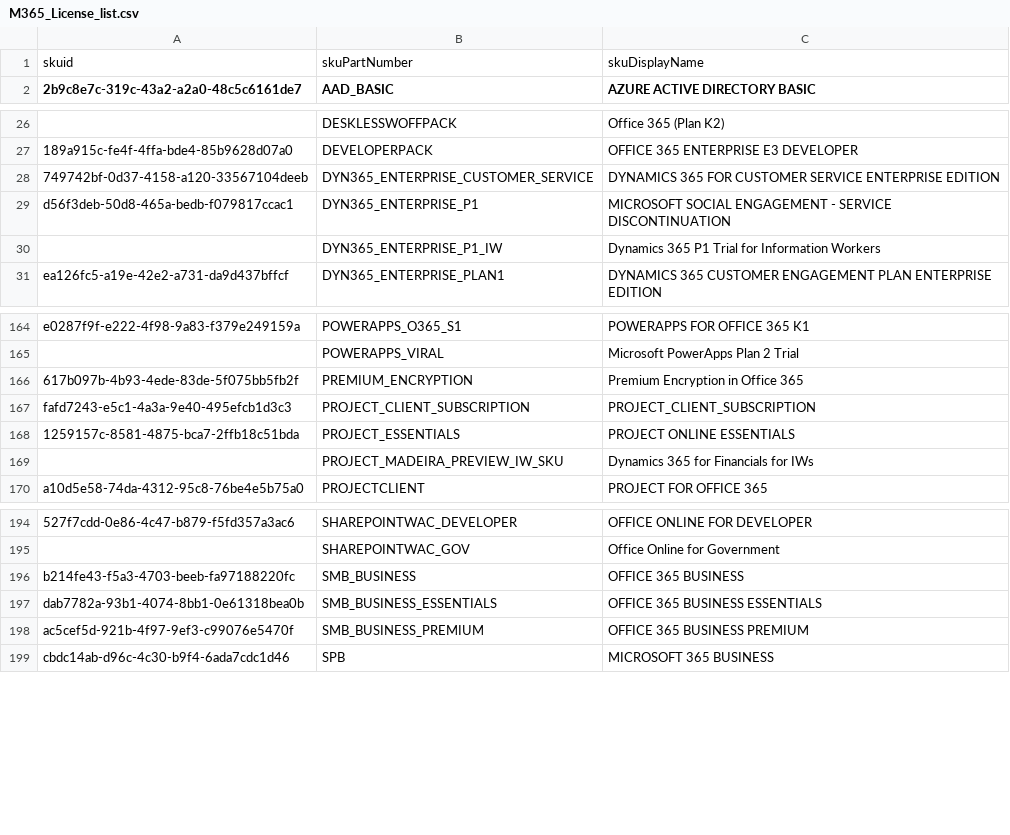
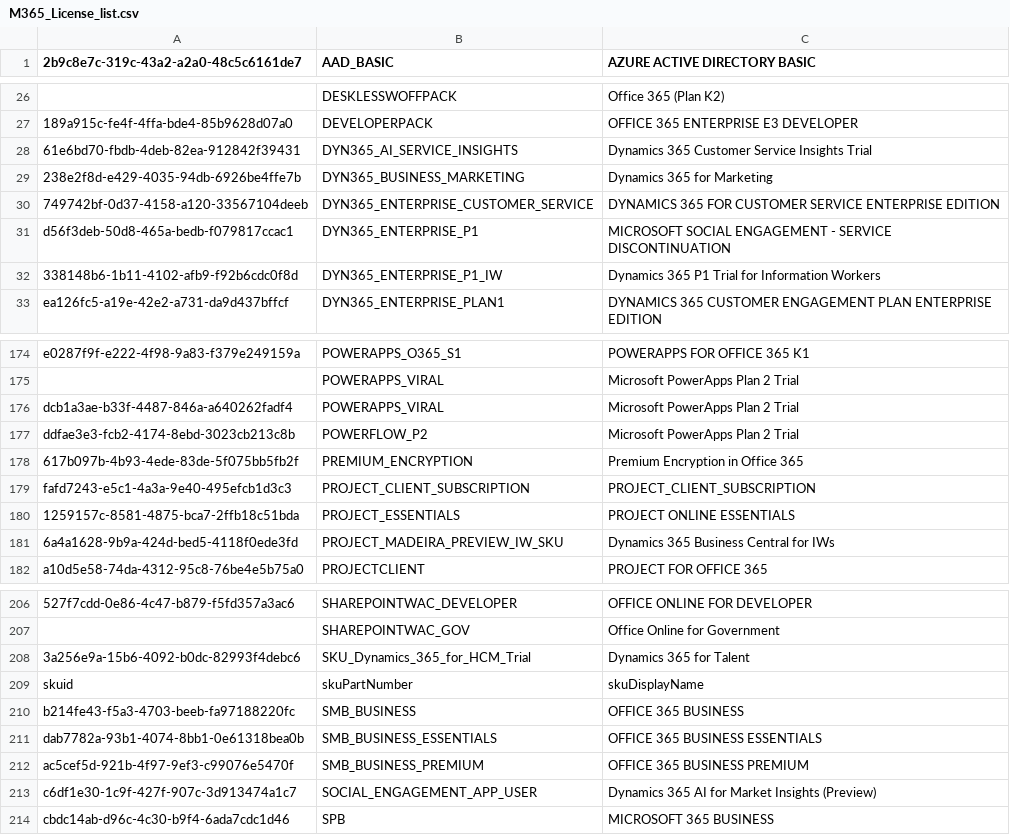
Before and after one commit to ziabytes/M365_License_list, a CSV file: M365_License_list.csv, drawn as a sheet; only a part is shown, gaps mark what is left out; removed rows and columns are numbered as before the commit, all else as after; the diff covers the shown part only; the diff names each change by its address in the sheet, - before the commit and + after, or states it on an @@ line.

Commit message:
Update M365_License_list.csv

```diff
--- a/M365_License_list.csv
+++ b/M365_License_list.csv
+row 28: 61e6bd70-fbdb-4deb-82ea-912842f39431 | DYN365_AI_SERVICE_INSIGHTS | Dynamics 365 Customer Service Insights Trial
+row 29: 238e2f8d-e429-4035-94db-6926be4ffe7b | DYN365_BUSINESS_MARKETING | Dynamics 365 for Marketing
-A32: (empty)
+A32: 338148b6-1b11-4102-afb9-f92b6cdc0f8d
+row 176: dcb1a3ae-b33f-4487-846a-a640262fadf4 | POWERAPPS_VIRAL | Microsoft PowerApps Plan 2 Trial
+row 177: ddfae3e3-fcb2-4174-8ebd-3023cb213c8b | POWERFLOW_P2 | Microsoft PowerApps Plan 2 Trial
-row 169:  | PROJECT_MADEIRA_PREVIEW_IW_SKU | Dynamics 365 for Financials for IWs
+row 181: 6a4a1628-9b9a-424d-bed5-4118f0ede3fd | PROJECT_MADEIRA_PREVIEW_IW_SKU | Dynamics 365 Business Central for IWs
+row 208: 3a256e9a-15b6-4092-b0dc-82993f4debc6 | SKU_Dynamics_365_for_HCM_Trial | Dynamics 365 for Talent
@@ row 1 moved to row 209: skuid @@
+row 213: c6df1e30-1c9f-427f-907c-3d913474a1c7 | SOCIAL_ENGAGEMENT_APP_USER | Dynamics 365 AI for Market Insights (Preview)
```
Also changed, not shown: 12 added rows and 2 edited cells elsewhere in this file.
